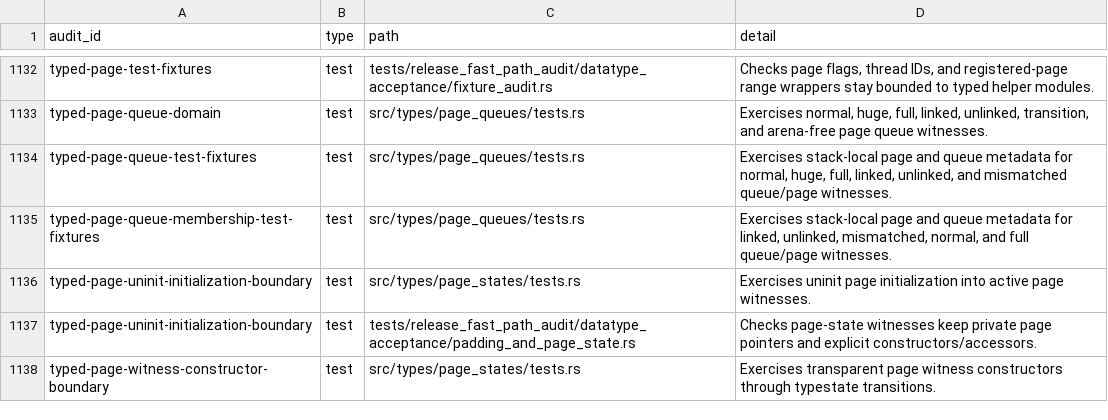
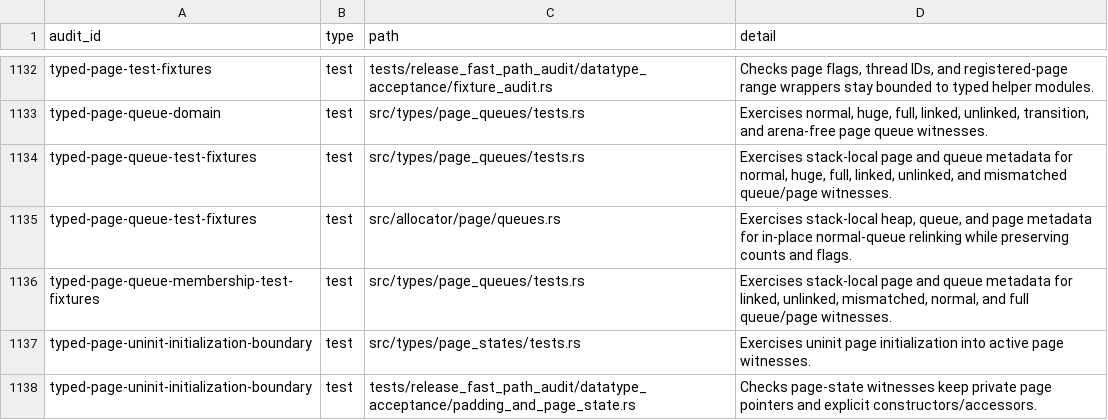
Before and after one commit to whb07/rimalloc, a TSV file: docs/unsafe-audit-evidence.tsv, drawn as a sheet; only a part is shown, gaps mark what is left out; the shorter side is filled out with more unchanged rows; the diff names each change by its address in the sheet, - before the commit and + after, or states it on an @@ line.

Commit message:
Optimize normal page queue relinking

```diff
--- a/docs/unsafe-audit-evidence.tsv
+++ b/docs/unsafe-audit-evidence.tsv
+row 1135: typed-page-queue-test-fixtures | test | src/allocator/page/queues.rs | Exercises stack-local heap, queue, and page metadata for in-place normal-queue relinking while preserving counts and flags.
```
Also changed, not shown: 4 other files.
